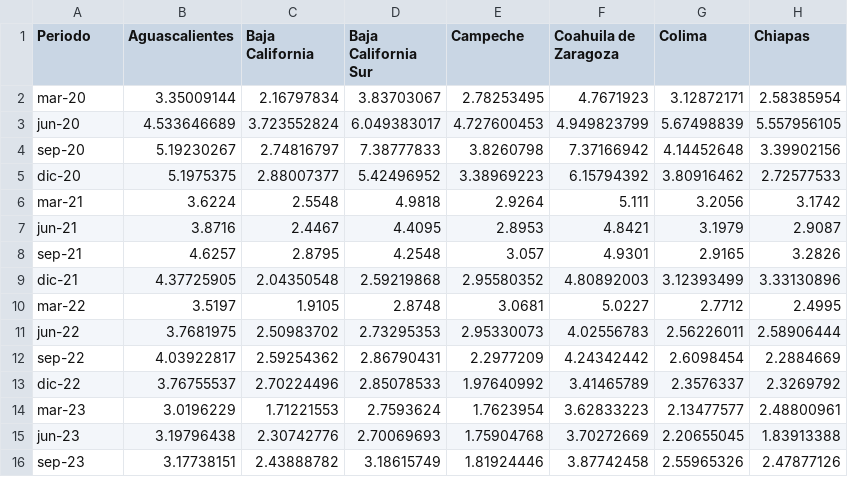
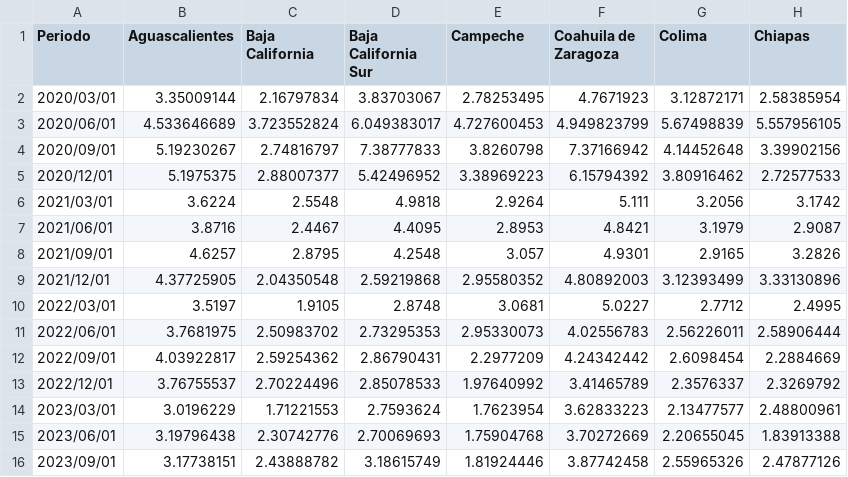
Before and after one commit to LuisMB09/Series_Tiempo, a CSV file: Tabulado.csv, drawn as a sheet; only a part is shown; the diff names each change by its address in the sheet, - before the commit and + after, or states it on an @@ line.

```diff
--- a/Tabulado.csv
+++ b/Tabulado.csv
-A2 (Periodo): mar-20
+A2 (Periodo): 2020/03/01
-A3 (Periodo): jun-20
+A3 (Periodo): 2020/06/01
-A4 (Periodo): sep-20
+A4 (Periodo): 2020/09/01
-A5 (Periodo): dic-20
+A5 (Periodo): 2020/12/01
-A6 (Periodo): mar-21
+A6 (Periodo): 2021/03/01
-A7 (Periodo): jun-21
+A7 (Periodo): 2021/06/01
-A8 (Periodo): sep-21
+A8 (Periodo): 2021/09/01
-A9 (Periodo): dic-21
+A9 (Periodo): 2021/12/01
-A10 (Periodo): mar-22
+A10 (Periodo): 2022/03/01
-A11 (Periodo): jun-22
+A11 (Periodo): 2022/06/01
-A12 (Periodo): sep-22
+A12 (Periodo): 2022/09/01
-A13 (Periodo): dic-22
+A13 (Periodo): 2022/12/01
-A14 (Periodo): mar-23
+A14 (Periodo): 2023/03/01
-A15 (Periodo): jun-23
+A15 (Periodo): 2023/06/01
-A16 (Periodo): sep-23
+A16 (Periodo): 2023/09/01
```
Also changed, not shown: 2 other files.
